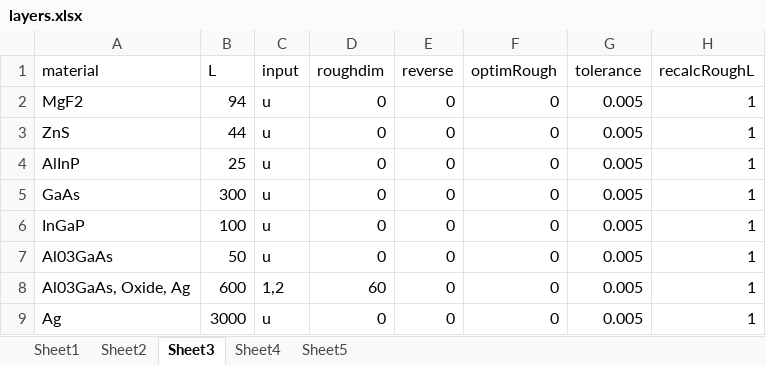
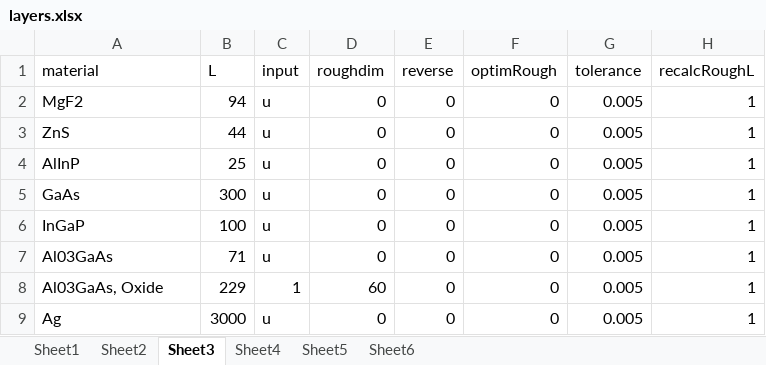
Before and after one commit to sandermeis/ASTERS, an Excel workbook: RCWA/Rebuild/layers.xlsx, sheet Sheet3, drawn as a sheet; values as stored, in another font and other column widths than the file's, no borders; the diff names each change by its address in the sheet, - before the commit and + after, or states it on an @@ line.

```diff
--- a/RCWA/Rebuild/layers.xlsx (sheet Sheet3)
+++ b/RCWA/Rebuild/layers.xlsx (sheet Sheet3)
+sheet tab: Sheet6
-B7 (L): 50
+B7 (L): 71
-A8 (material): Al03GaAs, Oxide, Ag
+A8 (material): Al03GaAs, Oxide
-B8 (L): 600
+B8 (L): 229
-C8 (input): 1,2
+C8 (input): 1
```
Also changed, not shown: sheet Sheet4, sheet Sheet2, sheet Sheet5, 9 other files.
